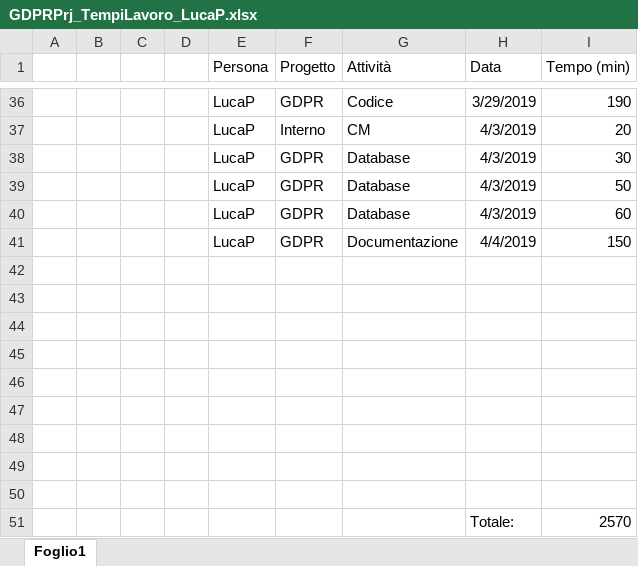
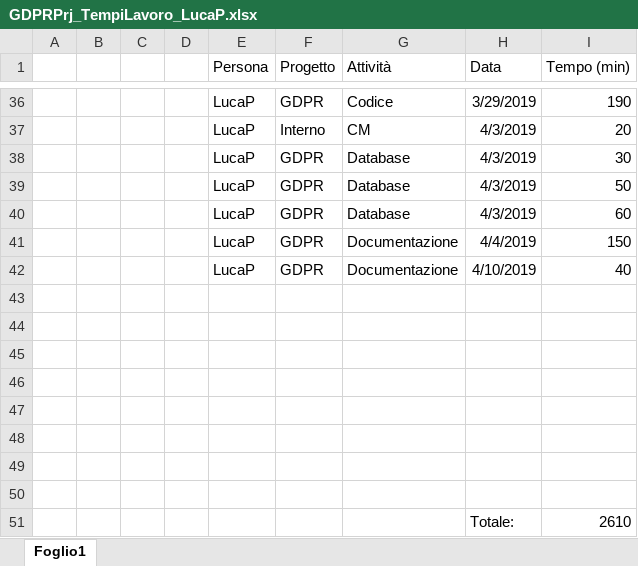
Before and after one commit to GL3-IngegneriaDelSoftware2/GDPRProject, an Excel workbook: Documentazione/GDPRPrj_TempiLavoro/GDPRPrj_TempiLavoro_LucaP.xlsx, sheet Foglio1, drawn as a sheet; only a part is shown, gaps mark what is left out; values as stored, in another font and other column widths than the file's, no borders; table styles not drawn; removed rows and columns are numbered as before the commit, all else as after; the diff names each change by its address in the sheet, - before the commit and + after, or states it on an @@ line.

```diff
--- a/Documentazione/GDPRPrj_TempiLavoro/GDPRPrj_TempiLavoro_LucaP.xlsx (sheet Foglio1)
+++ b/Documentazione/GDPRPrj_TempiLavoro/GDPRPrj_TempiLavoro_LucaP.xlsx (sheet Foglio1)
+row 42:  |  |  |  | LucaP | GDPR | Documentazione | 4/10/2019 | 40
-row 51: (empty)
+row 51:  |  |  |  |  |  |  | Totale: | 2610
-row 51:  |  |  |  |  |  |  | Totale: | 2570
```
Also changed, not shown: 1 other file.
